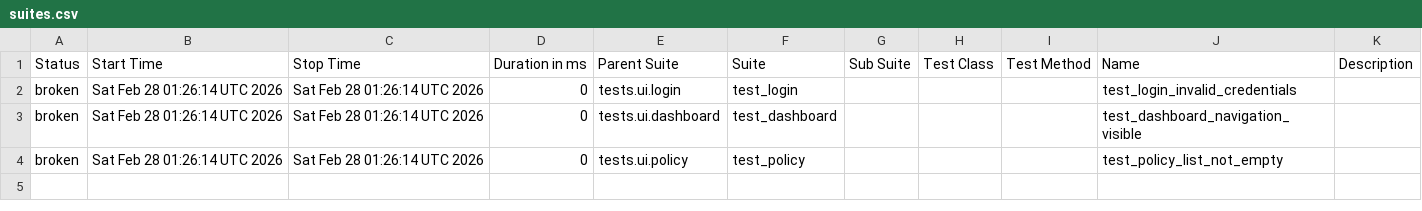
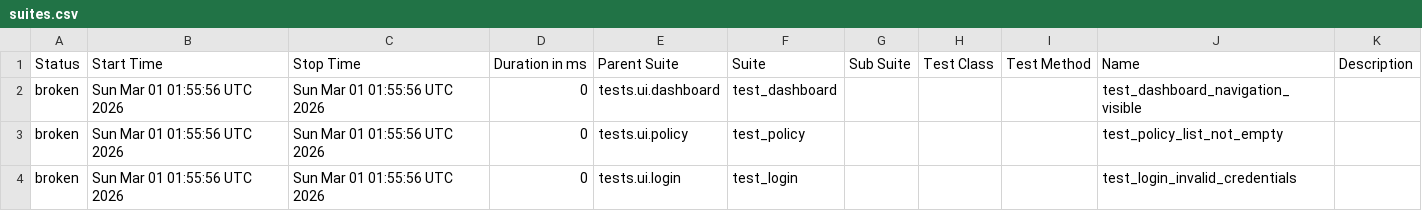
Before and after one commit to DilipAle/rng_ui_tests, a CSV file: customer-portal/data/suites.csv, drawn as a sheet.

```diff
--- a/customer-portal/data/suites.csv
+++ b/customer-portal/data/suites.csv
@@ -1,4 +1,4 @@
 "Status","Start Time","Stop Time","Duration in ms","Parent Suite","Suite","Sub Suite","Test Class","Test Method","Name","Description"
-"broken","Sat Feb 28 01:26:14 UTC 2026","Sat Feb 28 01:26:14 UTC 2026","0","tests.ui.login","test_login","","","","test_login_invalid_credentials",""
-"broken","Sat Feb 28 01:26:14 UTC 2026","Sat Feb 28 01:26:14 UTC 2026","0","tests.ui.dashboard","test_dashboard","","","","test_dashboard_navigation_visible",""
-"broken","Sat Feb 28 01:26:14 UTC 2026","Sat Feb 28 01:26:14 UTC 2026","0","tests.ui.policy","test_policy","","","","test_policy_list_not_empty",""
+"broken","Sun Mar 01 01:55:56 UTC 2026","Sun Mar 01 01:55:56 UTC 2026","0","tests.ui.dashboard","test_dashboard","","","","test_dashboard_navigation_visible",""
+"broken","Sun Mar 01 01:55:56 UTC 2026","Sun Mar 01 01:55:56 UTC 2026","0","tests.ui.policy","test_policy","","","","test_policy_list_not_empty",""
+"broken","Sun Mar 01 01:55:56 UTC 2026","Sun Mar 01 01:55:56 UTC 2026","0","tests.ui.login","test_login","","","","test_login_invalid_credentials",""
```
Also changed, not shown: 25 other files.
